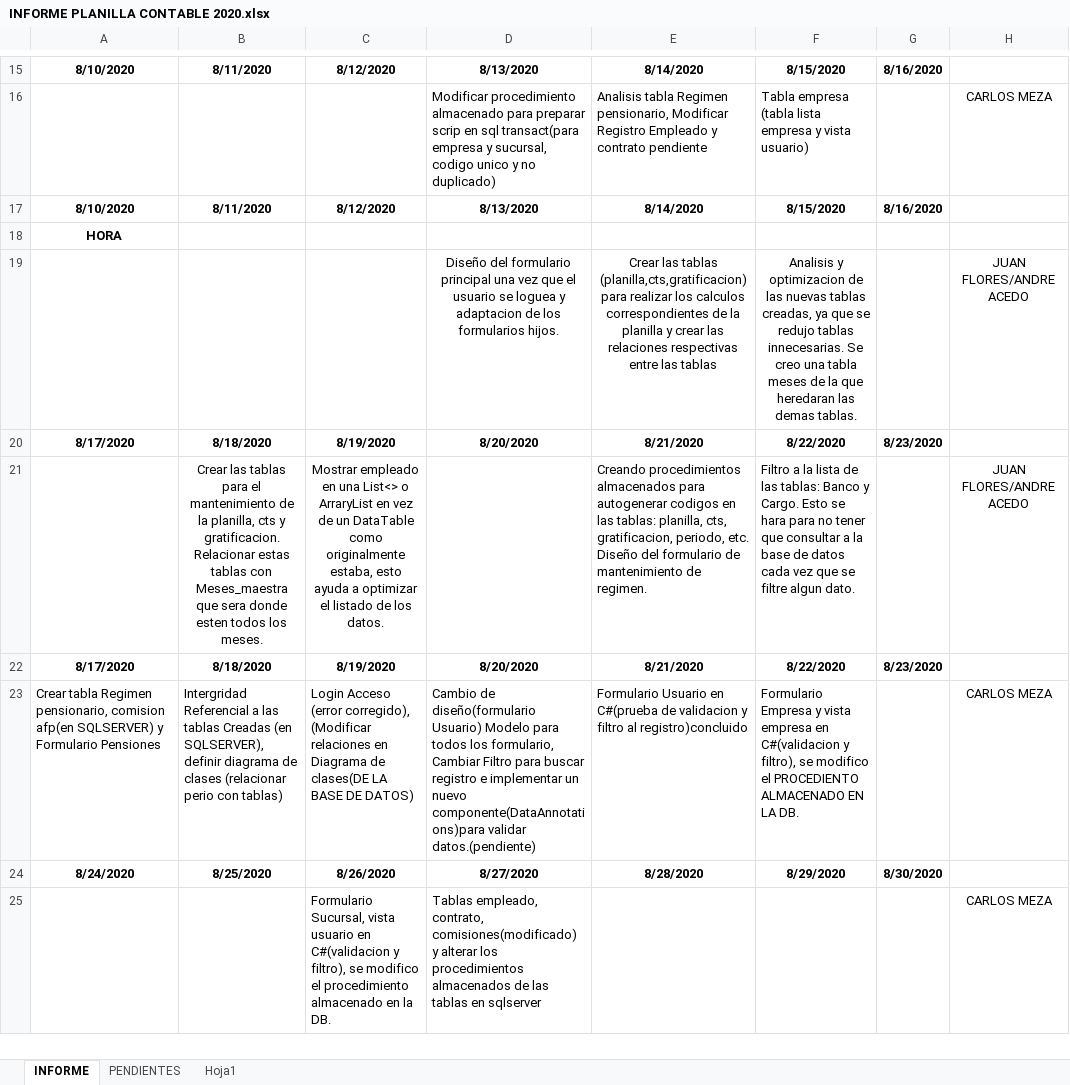
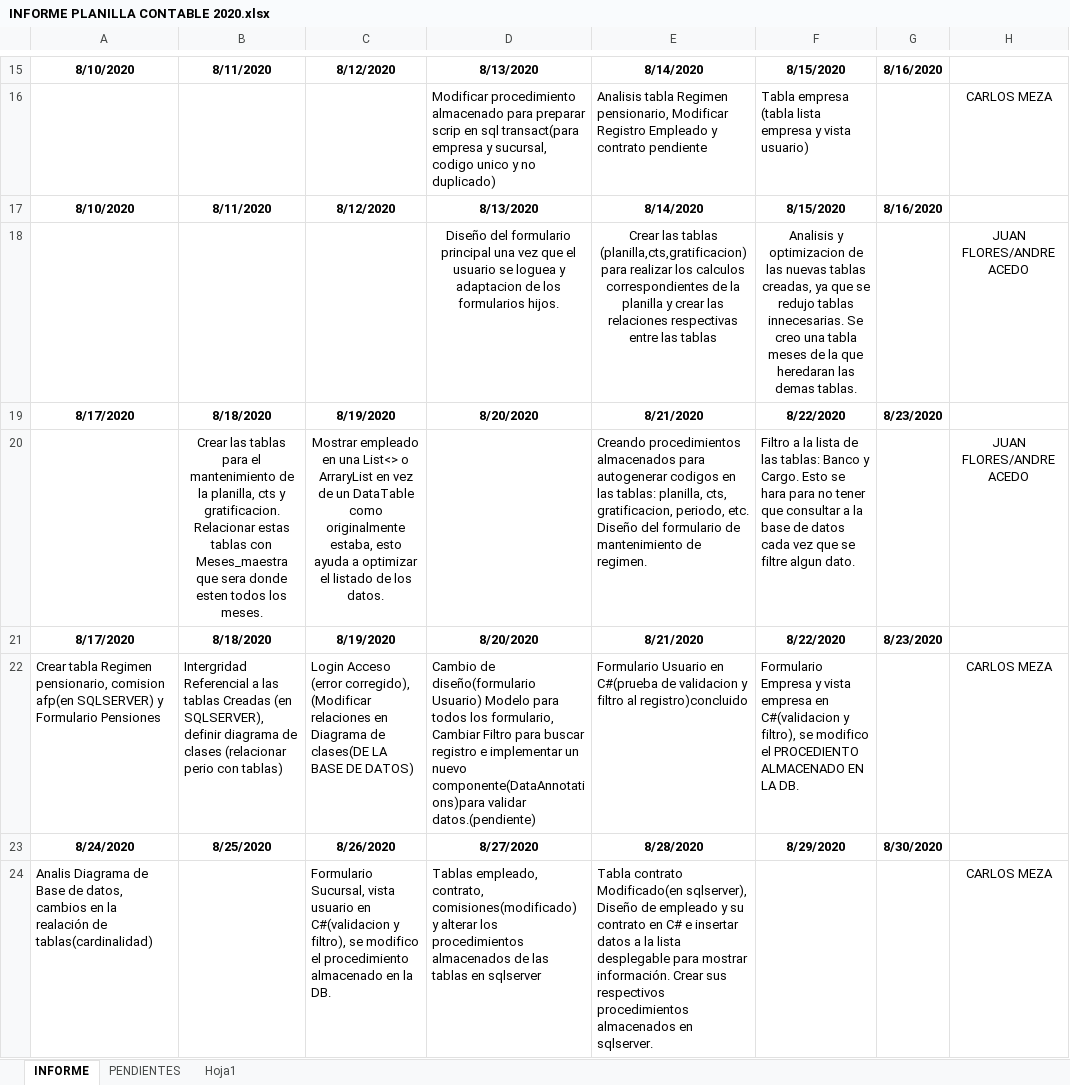
Before and after one commit to lctsistemas/PLANILLACONTABLE, an Excel workbook: INFORME/INFORME PLANILLA CONTABLE 2020.xlsx, sheet INFORME, drawn as a sheet; only a part is shown, gaps mark what is left out; values as stored, in another font and other column widths than the file's, no borders; table styles not drawn; removed rows and columns are numbered as before the commit, all else as after; the diff names each change by its address in the sheet, - before the commit and + after, or states it on an @@ line.

Commit message:
Empleado y contrato en  SqlServer y C#

```diff
--- a/INFORME/INFORME PLANILLA CONTABLE 2020.xlsx (sheet INFORME)
+++ b/INFORME/INFORME PLANILLA CONTABLE 2020.xlsx (sheet INFORME)
-row 18: HORA
-A24: (empty)
+A24: Analis Diagrama de Base de datos, cambios en la realación de tablas(cardinalidad)
-E24: (empty)
+E24: Tabla contrato Modificado(en sqlserver), Diseño de empleado y su contrato en C# e insertar datos a la lista desplegable para mostrar información. Crear sus respectivos procedimientos almacenados en sqlserver.
```
Also changed, not shown: 18 other files.
